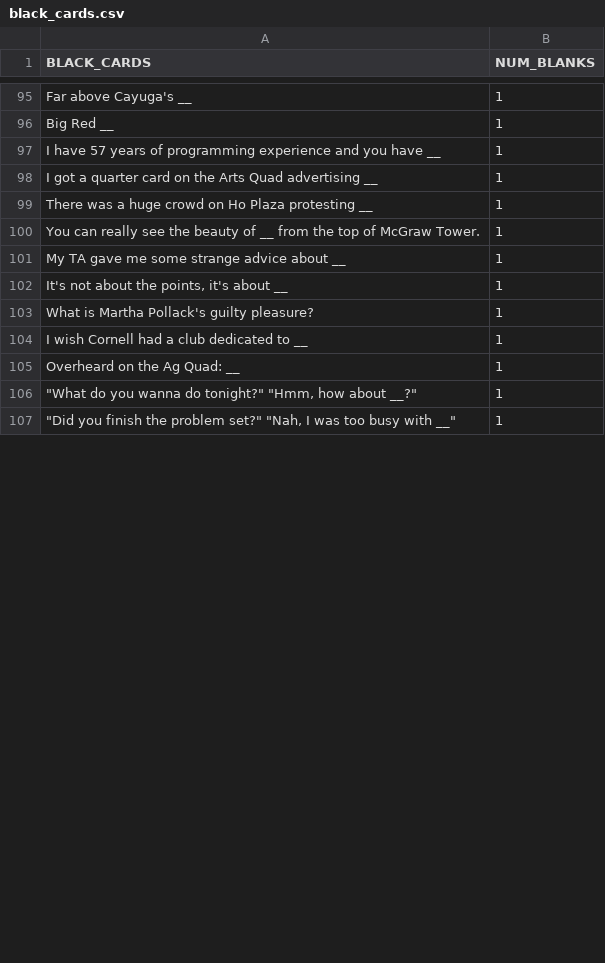
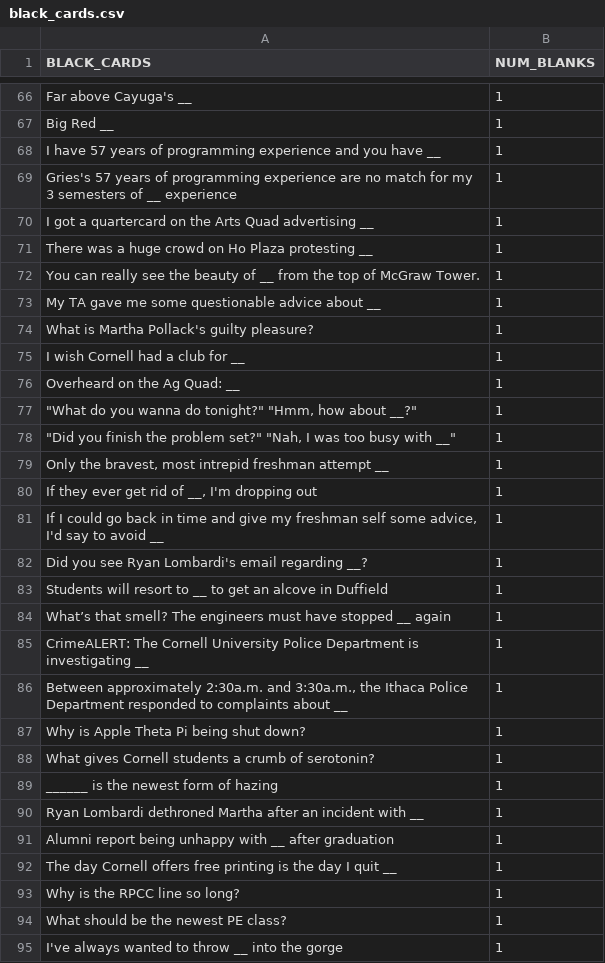
Before and after one commit to lucia-gomez/cards-against-cornellians-web, a CSV file: server/game/black_cards.csv, drawn as a sheet; only a part is shown, gaps mark what is left out; the diff covers the shown part only.

```diff
--- a/server/game/black_cards.csv
+++ b/server/game/black_cards.csv
@@ -97,9 +68,9 @@ BLACK_CARDS, NUM_BLANKS
 "I have 57 years of programming experience and you have __",1
-"I got a quarter card on the Arts Quad advertising __",1
+"Gries's 57 years of programming experience are no match for my 3 semesters of __ experience",1
+"I got a quartercard on the Arts Quad advertising __",1
 "There was a huge crowd on Ho Plaza protesting __",1
 "You can really see the beauty of __ from the top of McGraw Tower.",1
-"My TA gave me some strange advice about __",1
-"It's not about the points, it's about __",1
+"My TA gave me some questionable advice about __",1
 "What is Martha Pollack's guilty pleasure?",1
-"I wish Cornell had a club dedicated to __",1
+"I wish Cornell had a club for __",1
 "Overheard on the Ag Quad: __",1
@@ -107 +78,18 @@ BLACK_CARDS, NUM_BLANKS
 """Did you finish the problem set?"" ""Nah, I was too busy with __""",1
+"Only the bravest, most intrepid freshman attempt __",1
+"If they ever get rid of __, I'm dropping out",1
+"If I could go back in time and give my freshman self some advice, I'd say to avoid __",1
+"Did you see Ryan Lombardi's email regarding __?", 1
+"Students will resort to __ to get an alcove in Duffield",1
+"What’s that smell? The engineers must have stopped __ again",1
+"CrimeALERT: The Cornell University Police Department is investigating __",1
+"Between approximately 2:30a.m. and 3:30a.m., the Ithaca Police Department responded to complaints about __",1
+"Why is Apple Theta Pi being shut down?",1
+"What gives Cornell students a crumb of serotonin?",1
+"______ is the newest form of hazing",1
+"Ryan Lombardi dethroned Martha after an incident with __",1
+"Alumni report being unhappy with __ after graduation",1
+"The day Cornell offers free printing is the day I quit __",1
+"Why is the RPCC line so long?",1
+"What should be the newest PE class?",1
+"I've always wanted to throw __ into the gorge",1
```
Also changed, not shown: 6 added rows, 33 removed rows and 29 edited cells elsewhere in this file, server/game/white_cards.csv.
